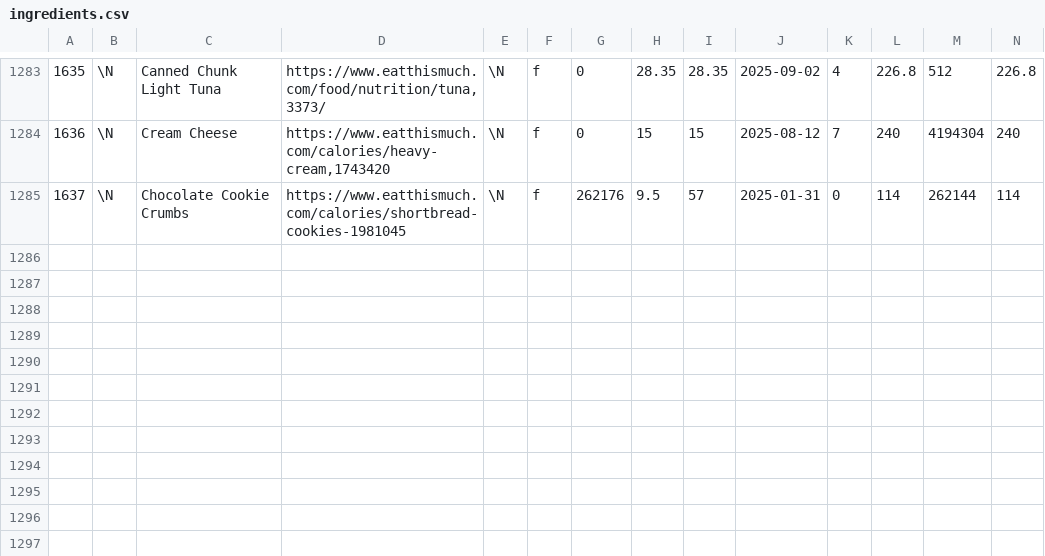
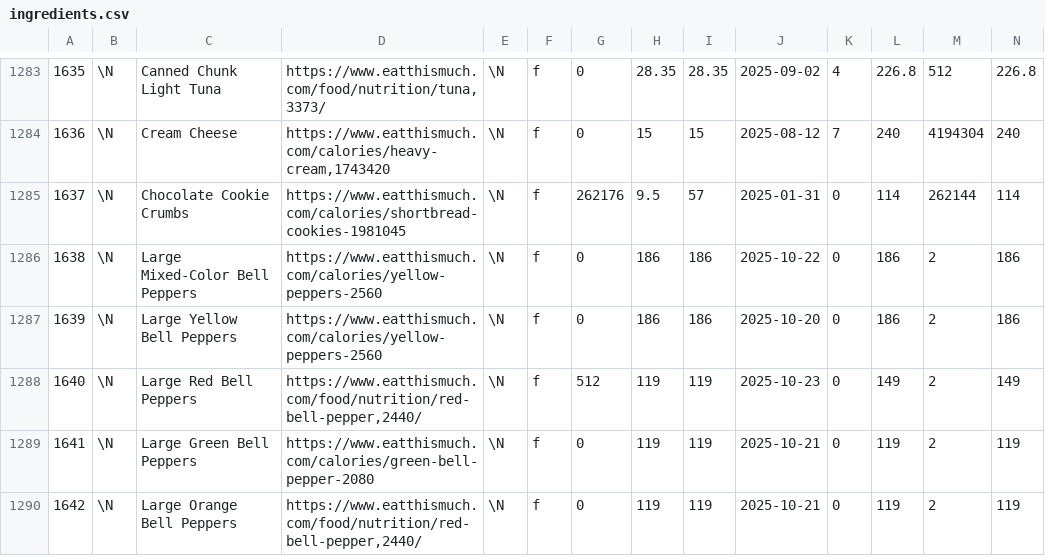
Before and after one commit to gscanlon21/a-feast-a-day, a CSV file: .backups/ingredients.csv, drawn as a sheet; only a part is shown, gaps mark what is left out; rows hold the shown columns only; the diff names each change by its address in the sheet, - before the commit and + after, or states it on an @@ line.

```diff
--- a/.backups/ingredients.csv
+++ b/.backups/ingredients.csv
+row 1286: 1638 | \N | Large Mixed-Color Bell Peppers | https://www.eatthismuch.com/calories/yellow-peppers-2560 | \N | f | 0 | 186 | 186 | 2025-10-22 | 0 | 186 | 2 | 186
+row 1287: 1639 | \N | Large Yellow Bell Peppers | https://www.eatthismuch.com/calories/yellow-peppers-2560 | \N | f | 0 | 186 | 186 | 2025-10-20 | 0 | 186 | 2 | 186
+row 1288: 1640 | \N | Large Red Bell Peppers | https://www.eatthismuch.com/food/nutrition/red-bell-pepper,2440/ | \N | f | 512 | 119 | 119 | 2025-10-23 | 0 | 149 | 2 | 149
+row 1289: 1641 | \N | Large Green Bell Peppers | https://www.eatthismuch.com/calories/green-bell-pepper-2080 | \N | f | 0 | 119 | 119 | 2025-10-21 | 0 | 119 | 2 | 119
+row 1290: 1642 | \N | Large Orange Bell Peppers | https://www.eatthismuch.com/food/nutrition/red-bell-pepper,2440/ | \N | f | 0 | 119 | 119 | 2025-10-21 | 0 | 119 | 2 | 119
```
Also changed, not shown: .backups/recipes.csv, 12 other files.
